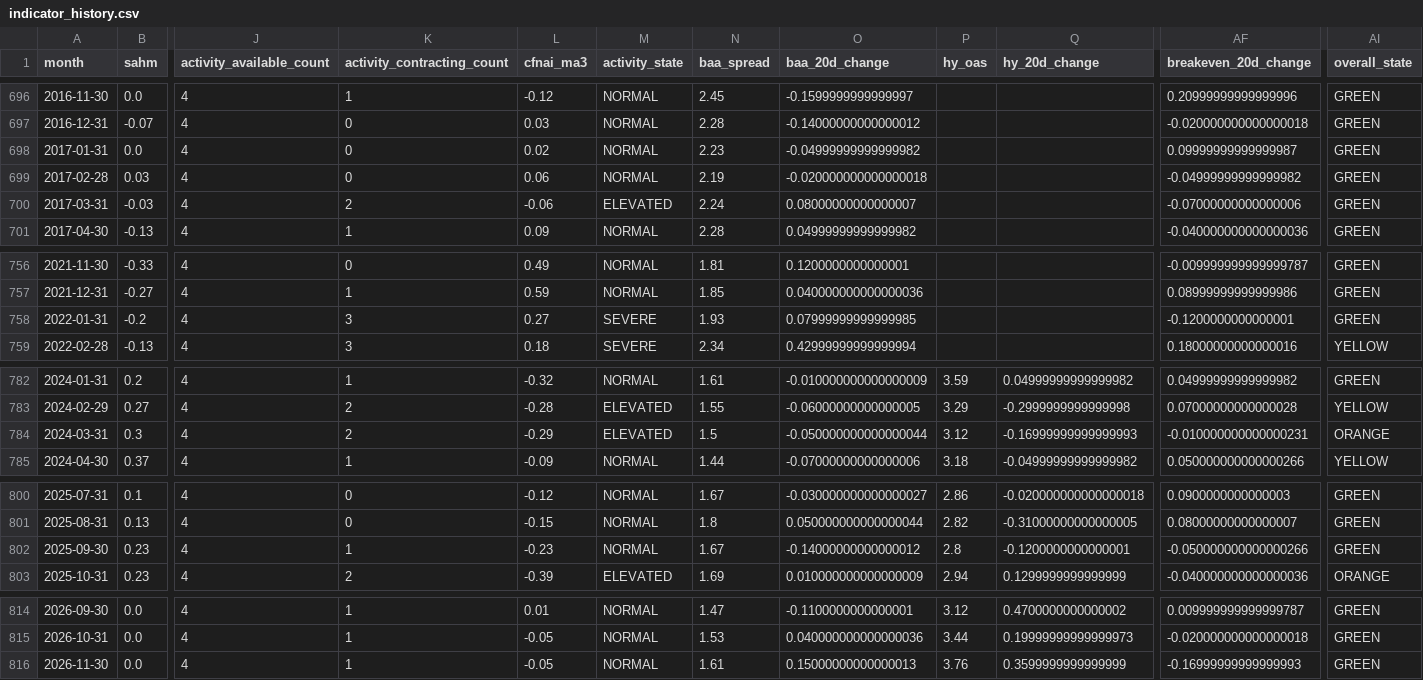
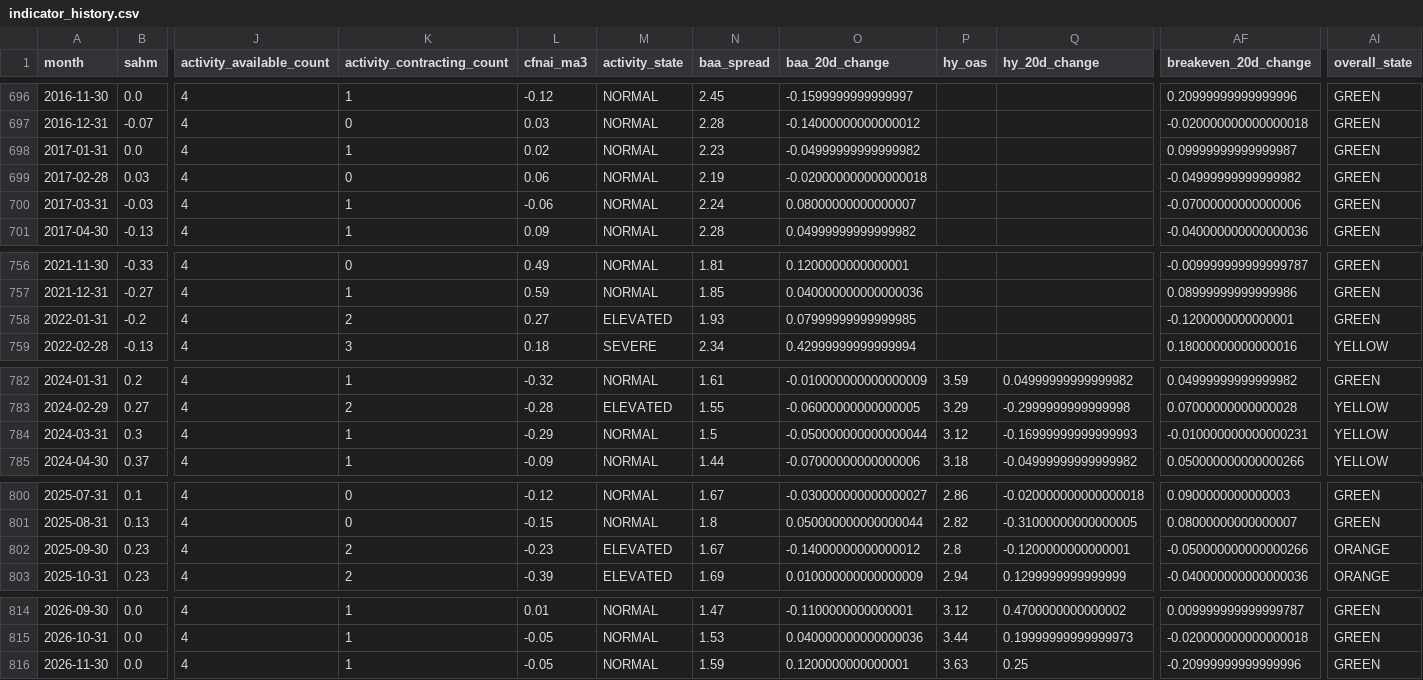
Before and after one commit to mattmattheisen/deterministic-recession-monitor, a CSV file: outputs/indicator_history.csv, drawn as a sheet; only a part is shown, gaps mark what is left out; the diff covers the shown part only; the diff names each change by its address in the sheet, - before the commit and + after, or states it on an @@ line.

```diff
--- a/outputs/indicator_history.csv
+++ b/outputs/indicator_history.csv
-K698 (activity_contracting_count): 0
+K698 (activity_contracting_count): 1
-K700 (activity_contracting_count): 2
+K700 (activity_contracting_count): 1
-M700 (activity_state): ELEVATED
+M700 (activity_state): NORMAL
-K758 (activity_contracting_count): 3
+K758 (activity_contracting_count): 2
-M758 (activity_state): SEVERE
+M758 (activity_state): ELEVATED
-K784 (activity_contracting_count): 2
+K784 (activity_contracting_count): 1
-M784 (activity_state): ELEVATED
+M784 (activity_state): NORMAL
-AI784 (overall_state): ORANGE
+AI784 (overall_state): YELLOW
-K802 (activity_contracting_count): 1
+K802 (activity_contracting_count): 2
-M802 (activity_state): NORMAL
+M802 (activity_state): ELEVATED
-AI802 (overall_state): GREEN
+AI802 (overall_state): ORANGE
-N816 (baa_spread): 1.61
+N816 (baa_spread): 1.59
-O816 (baa_20d_change): 0.15000000000000013
+O816 (baa_20d_change): 0.1200000000000001
-P816 (hy_oas): 3.76
+P816 (hy_oas): 3.63
-Q816 (hy_20d_change): 0.3599999999999999
+Q816 (hy_20d_change): 0.25
-AF816 (breakeven_20d_change): -0.16999999999999993
+AF816 (breakeven_20d_change): -0.20999999999999996
```
Also changed, not shown: 6 edited cells elsewhere in this file, 30 other files.
